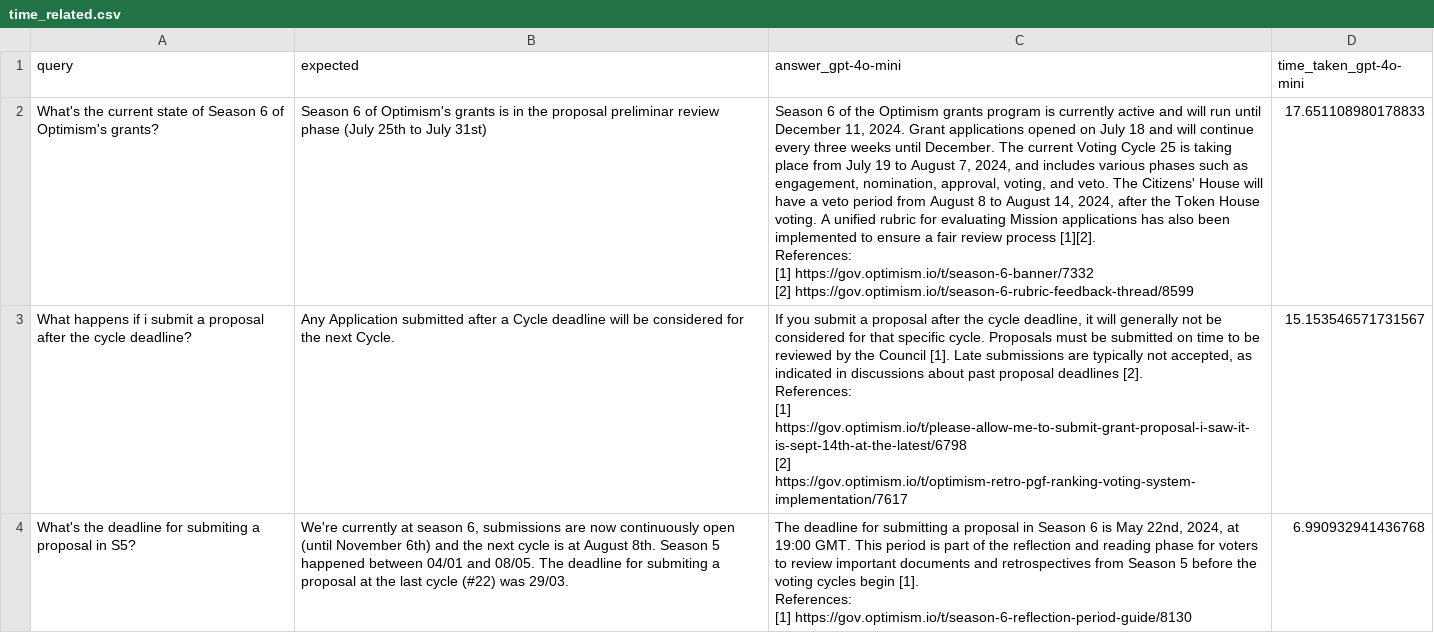
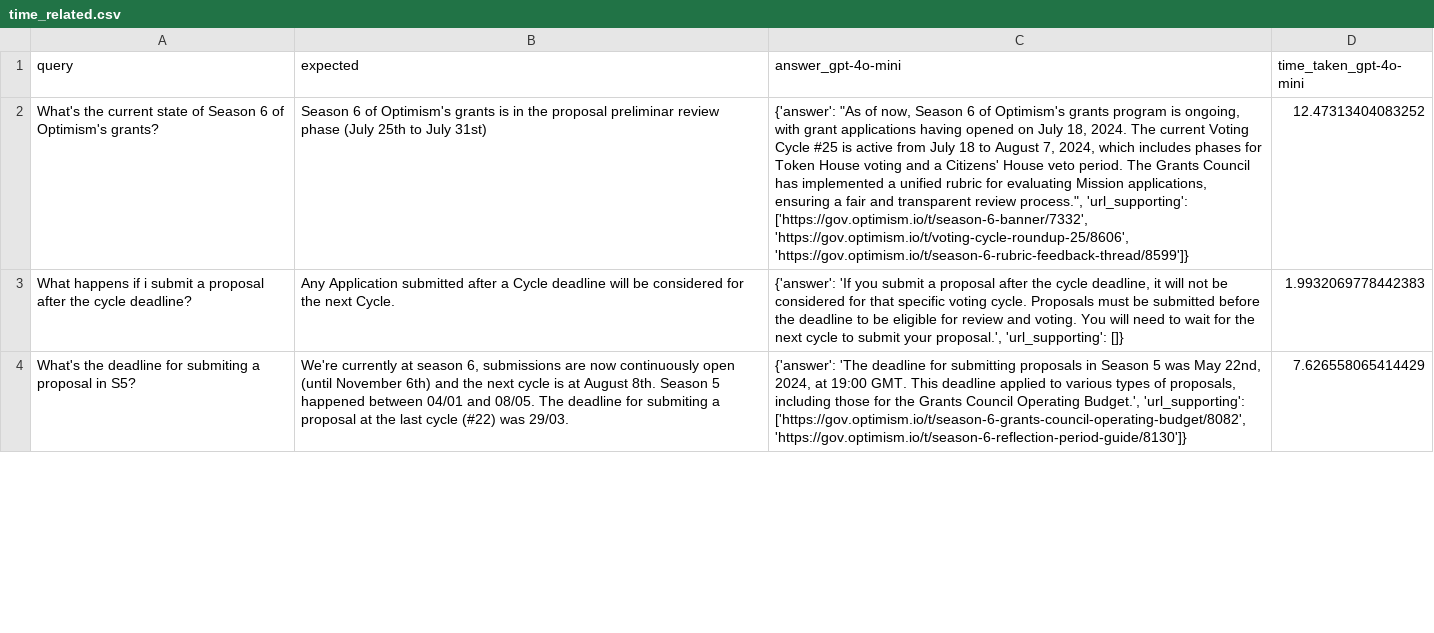
Before and after one commit to bleu/op-ai-tools, a CSV file: notebooks/008_model_improvements/test_results/time_related.csv, drawn as a sheet; only a part is shown; ↵ is a line break in a cell; the diff covers the shown part only; the diff names each change by its address in the sheet, - before the commit and + after, or states it on an @@ line.

```diff
--- a/notebooks/008_model_improvements/test_results/time_related.csv
+++ b/notebooks/008_model_improvements/test_results/time_related.csv
-C2 (answer_gpt-4o-mini): Season 6 of the Optimism grants program is currently active and will run until December 11, 2024. Grant applications opened on July 18 and will continue every three weeks until December. The current Voting Cycle 25 is taking place from July 19 to August 7, 2024, and includes various phases such as engagement, nomination, approval, voting, and veto. The Citizens' House will have a veto period from August 8 to August 14, 2024, after the Token House voting. A unified rubric for evaluating Mission applications has also been implemented to ensure a fair review process [1][2]. ↵ References: ↵ [1] https://gov.optimism.io/t/season-6-banner/7332 ↵ [2] https://gov.optimism.io/t/season-6-rubric-feedback-thread/8599
+C2 (answer_gpt-4o-mini): {'answer': "As of now, Season 6 of Optimism's grants program is ongoing, with grant applications having opened on July 18, 2024. The current Voting Cycle #25 is active from July 18 to August 7, 2024, which includes phases for Token House voting and a Citizens' House veto period. The Grants Council has implemented a unified rubric for evaluating Mission applications, ensuring a fair and transparent review process.", 'url_supporting': ['https://gov.optimism.io/t/season-6-banner/7332', 'https://gov.optimism.io/t/voting-cycle-roundup-25/8606', 'https://gov.optimism.io/t/season-6-rubric-feedback-thread/8599']}
-D2 (time_taken_gpt-4o-mini): 17.651108980178833
+D2 (time_taken_gpt-4o-mini): 12.47313404083252
-C3 (answer_gpt-4o-mini): If you submit a proposal after the cycle deadline, it will generally not be considered for that specific cycle. Proposals must be submitted on time to be reviewed by the Council [1]. Late submissions are typically not accepted, as indicated in discussions about past proposal deadlines [2]. ↵ References: ↵ [1] https://gov.optimism.io/t/please-allow-me-to-submit-grant-proposal-i-saw-it-is-sept-14th-at-the-latest/6798 ↵ [2] https://gov.optimism.io/t/optimism-retro-pgf-ranking-voting-system-implementation/7617
+C3 (answer_gpt-4o-mini): {'answer': 'If you submit a proposal after the cycle deadline, it will not be considered for that specific voting cycle. Proposals must be submitted before the deadline to be eligible for review and voting. You will need to wait for the next cycle to submit your proposal.', 'url_supporting': []}
-D3 (time_taken_gpt-4o-mini): 15.153546571731567
+D3 (time_taken_gpt-4o-mini): 1.9932069778442383
-C4 (answer_gpt-4o-mini): The deadline for submitting a proposal in Season 6 is May 22nd, 2024, at 19:00 GMT. This period is part of the reflection and reading phase for voters to review important documents and retrospectives from Season 5 before the voting cycles begin [1]. ↵ References: ↵ [1] https://gov.optimism.io/t/season-6-reflection-period-guide/8130
+C4 (answer_gpt-4o-mini): {'answer': 'The deadline for submitting proposals in Season 5 was May 22nd, 2024, at 19:00 GMT. This deadline applied to various types of proposals, including those for the Grants Council Operating Budget.', 'url_supporting': ['https://gov.optimism.io/t/season-6-grants-council-operating-budget/8082', 'https://gov.optimism.io/t/season-6-reflection-period-guide/8130']}
-D4 (time_taken_gpt-4o-mini): 6.990932941436768
+D4 (time_taken_gpt-4o-mini): 7.626558065414429
```
Also changed, not shown: 18 edited cells elsewhere in this file, notebooks/008_model_improvements/test_results/from_fragments.csv, 4 other files.
